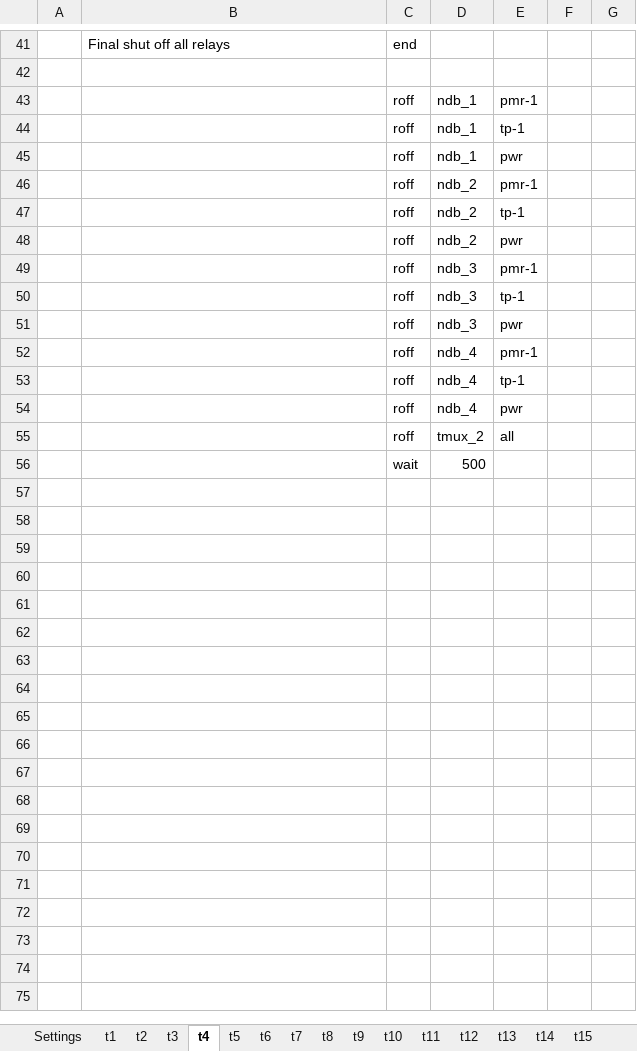
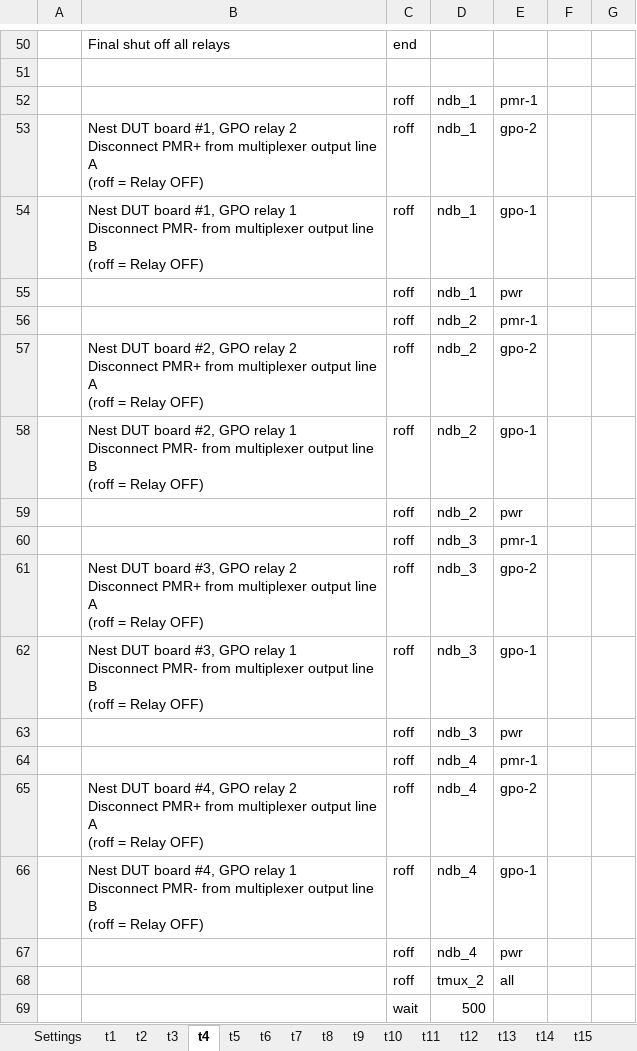
Before and after one commit to modular-tester-wa/GenericTester, an Excel workbook: products/04987ASSM/04987ASSM Test Sequence.xlsx, sheet t4, drawn as a sheet; only a part is shown, gaps mark what is left out; values as stored, in another font and other column widths than the file's, no cell formats; conditional formats not drawn; addresses are those after the commit; ↵ is a line break in a cell; the diff covers the shown part only; the diff names each change by its address in the sheet, - before the commit and + after, or states it on an @@ line.

Commit message:
Corrected mux_2 relay names in function exec_ron_command

```diff
--- a/products/04987ASSM/04987ASSM Test Sequence.xlsx (sheet t4)
+++ b/products/04987ASSM/04987ASSM Test Sequence.xlsx (sheet t4)
+row 53:  | Nest DUT board #1, GPO relay 2 ↵ Disconnect PMR+ from multiplexer output line A ↵ (roff = Relay OFF) | roff | ndb_1 | gpo-2
-B54: (empty)
+B54: Nest DUT board #1, GPO relay 1 ↵ Disconnect PMR- from multiplexer output line B ↵ (roff = Relay OFF)
-E54: tp-1
+E54: gpo-1
+row 57:  | Nest DUT board #2, GPO relay 2 ↵ Disconnect PMR+ from multiplexer output line A ↵ (roff = Relay OFF) | roff | ndb_2 | gpo-2
-B58: (empty)
+B58: Nest DUT board #2, GPO relay 1 ↵ Disconnect PMR- from multiplexer output line B ↵ (roff = Relay OFF)
-E58: tp-1
+E58: gpo-1
+row 61:  | Nest DUT board #3, GPO relay 2 ↵ Disconnect PMR+ from multiplexer output line A ↵ (roff = Relay OFF) | roff | ndb_3 | gpo-2
-B62: (empty)
+B62: Nest DUT board #3, GPO relay 1 ↵ Disconnect PMR- from multiplexer output line B ↵ (roff = Relay OFF)
-E62: tp-1
+E62: gpo-1
+row 65:  | Nest DUT board #4, GPO relay 2 ↵ Disconnect PMR+ from multiplexer output line A ↵ (roff = Relay OFF) | roff | ndb_4 | gpo-2
-B66: (empty)
+B66: Nest DUT board #4, GPO relay 1 ↵ Disconnect PMR- from multiplexer output line B ↵ (roff = Relay OFF)
-E66: tp-1
+E66: gpo-1
```
Also changed, not shown: 9 added rows and 10 edited cells elsewhere in this sheet, sheet t25, sheet t1, cell formats, products/04851ASSM/04851ASSM Test Sequence.xlsx, 3 other files.
